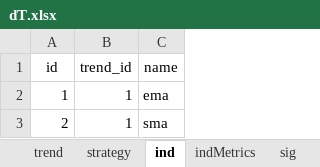
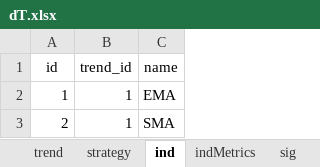
Before and after one commit to UTexas80/splGoldenDeathX, an Excel workbook: data/dT.xlsx, sheet ind, drawn as a sheet; values as stored, in another font and other column widths than the file's, no borders; the diff names each change by its address in the sheet, - before the commit and + after, or states it on an @@ line.

```diff
--- a/data/dT.xlsx (sheet ind)
+++ b/data/dT.xlsx (sheet ind)
-C2 (name): ema
+C2 (name): EMA
-C3 (name): sma
+C3 (name): SMA
```
Also changed, not shown: sheet z_sig, sheet formula, 2 other files.
